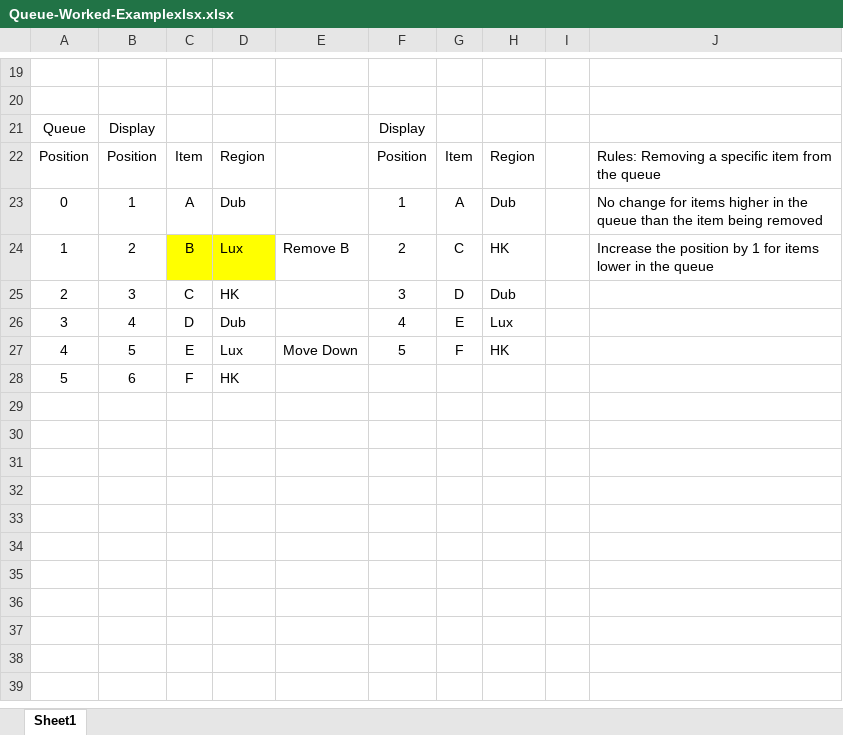
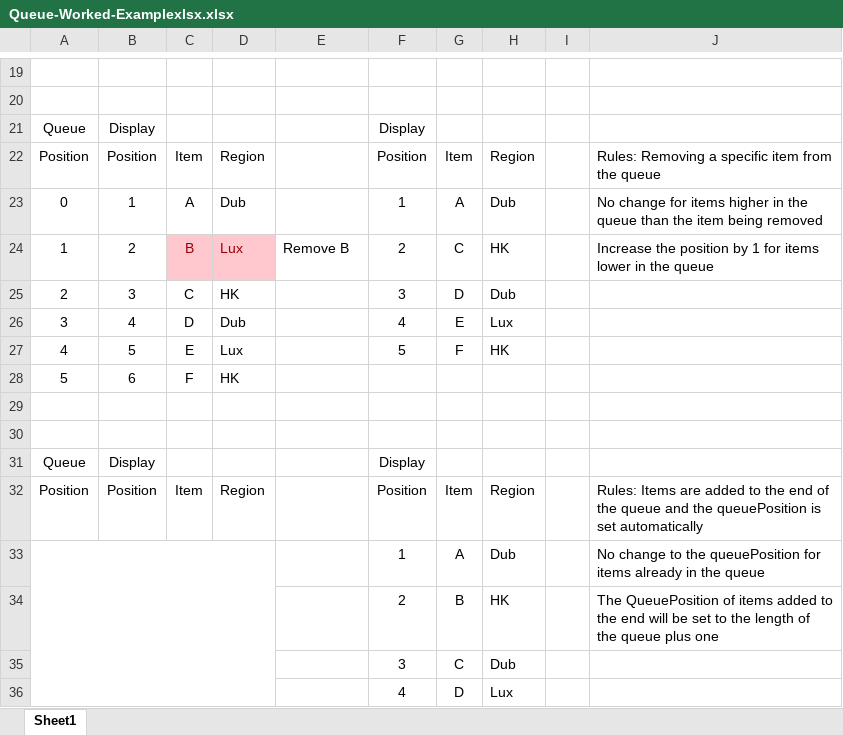
Before and after one commit to e-otuathail/CalculationQueue, an Excel workbook: Queue-Worked-Examplexlsx.xlsx, sheet Sheet1, drawn as a sheet; only a part is shown, gaps mark what is left out; values as stored, in another font and other column widths than the file's, no borders; the diff names each change by its address in the sheet, - before the commit and + after, or states it on an @@ line.

Commit message:
Update Queue-Worked-Examplexlsx.xlsx
Updated WorkedExample spreadsheet to include the rule when items are added to the end of the queue

```diff
--- a/Queue-Worked-Examplexlsx.xlsx (sheet Sheet1)
+++ b/Queue-Worked-Examplexlsx.xlsx (sheet Sheet1)
@@ C24:D24 fill: #FFFF00 → #FFC7CE, text colour: black → #9C0006 @@
-E27: Move Down
+E27: (empty)
+row 29: (empty)
+row 30: (empty)
+row 31: Queue | Display |  |  |  | Display
+row 32: Position | Position | Item | Region |  | Position | Item | Region |  | Rules: Items are added to the end of the queue and the queuePosition is set automatically
+row 33:  |  |  |  |  | 1 | A | Dub |  | No change to the queuePosition for items already in the queue
+row 34:  |  |  |  |  | 2 | B | HK |  | The QueuePosition of items added to the end will be set to the length of the queue plus one
+row 35:  |  |  |  |  | 3 | C | Dub
+row 36:  |  |  |  |  | 4 | D | Lux
```
